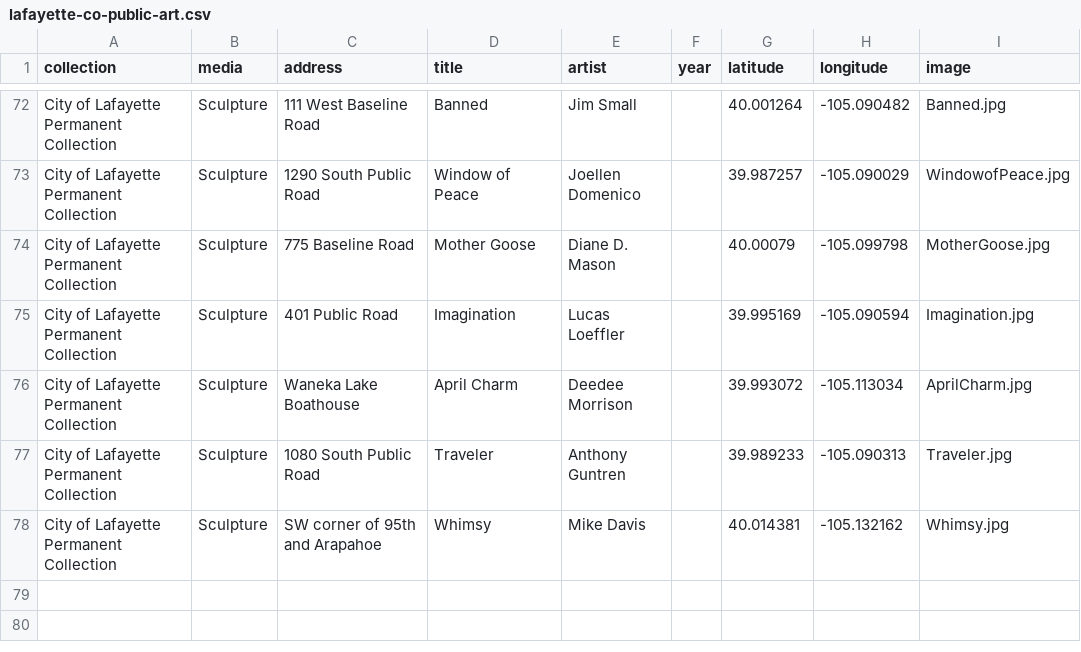
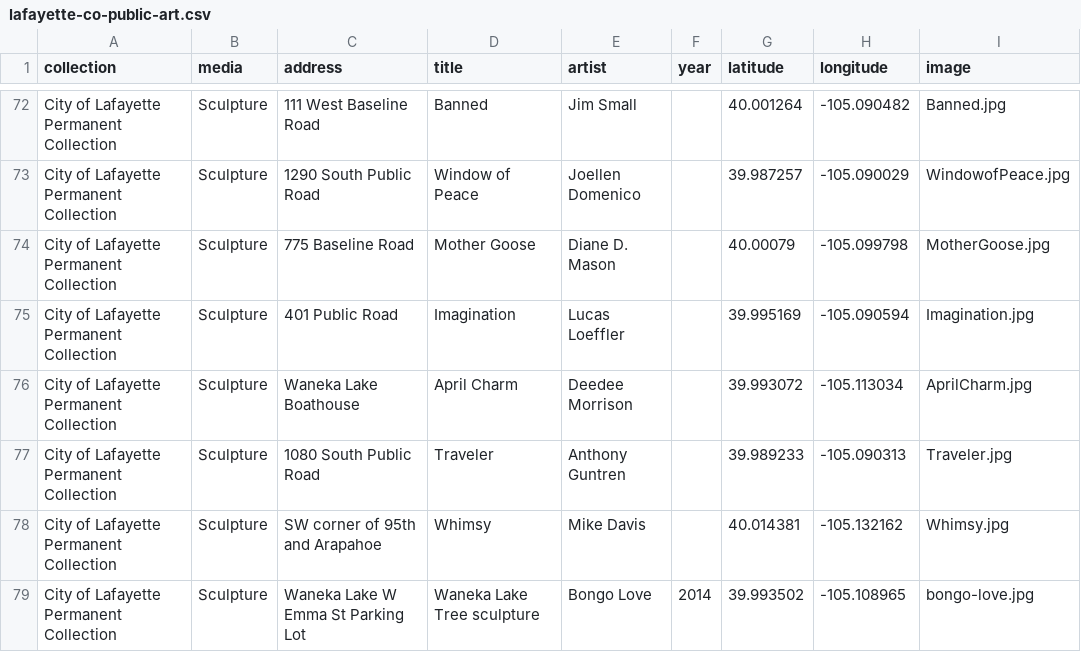
Before and after one commit to saintsjd/lafayette-co-arts, a CSV file: lafayette-co-public-art.csv, drawn as a sheet; only a part is shown, gaps mark what is left out.

Commit message:
fix #1 add bongo love tree sculpture

```diff
--- a/lafayette-co-public-art.csv
+++ b/lafayette-co-public-art.csv
@@ -94 +94,2 @@ City of Lafayette Permanent Collection,Sculpture,1080 South Public Road,Traveler
 City of Lafayette Permanent Collection,Sculpture,SW corner of 95th and Arapahoe,Whimsy,Mike Davis,,40.014381,-105.132162,Whimsy.jpg
+City of Lafayette Permanent Collection,Sculpture,Waneka Lake W Emma St Parking Lot,Waneka Lake Tree sculpture,Bongo Love,2014,39.993502,-105.108965,bongo-love.jpg
```
Also changed, not shown: 3 other files.
